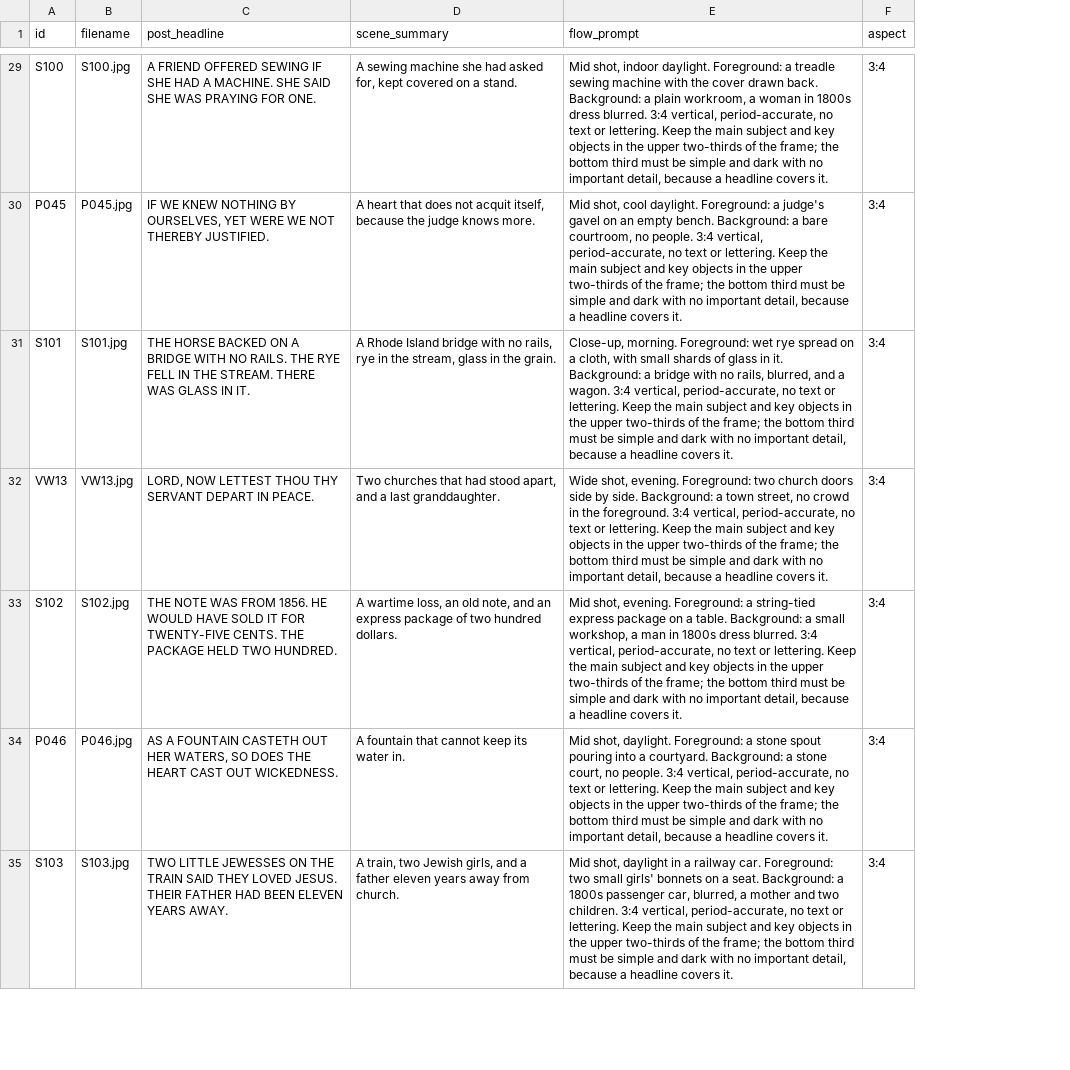
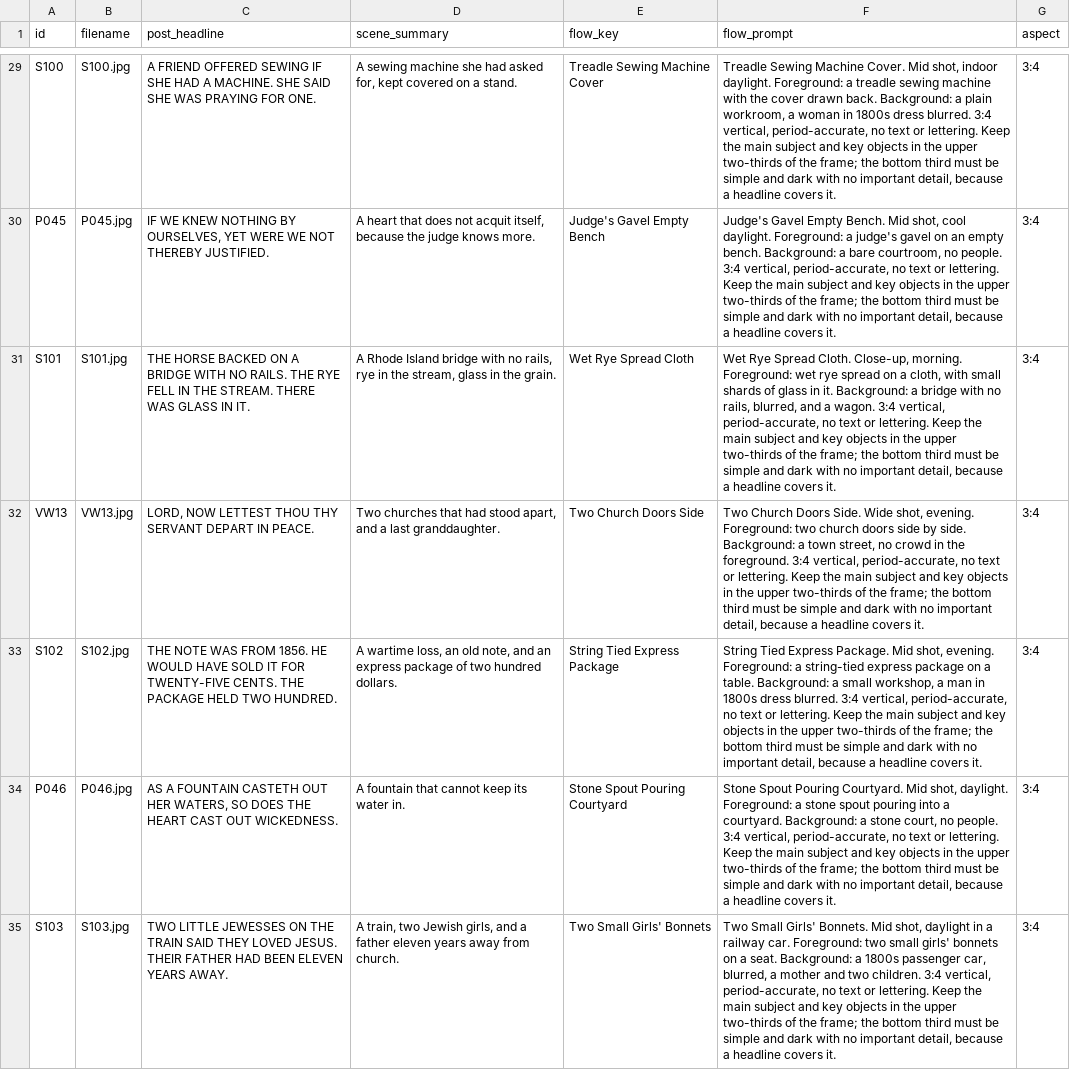
Before and after one commit to mvalencia464/hestillanswers, a CSV file: content/flow_prompts_batch04.csv, drawn as a sheet; only a part is shown, gaps mark what is left out; addresses are those after the commit; the diff covers the shown part only; the diff names each change by its address in the sheet, - before the commit and + after, or states it on an @@ line.

```diff
--- a/content/flow_prompts_batch04.csv
+++ b/content/flow_prompts_batch04.csv
+column E (flow_key), rows 29-35: Treadle Sewing Machine Cover | Judge's Gavel Empty Bench | Wet Rye Spread Cloth | Two Church Doors Side | String Tied Express Package | Stone Spout Pouring Courtyard | Two Small Girls' Bonnets
-F29 (flow_prompt): Mid shot,…
+F29 (flow_prompt): Treadle Sewing Machine Cover. Mid shot,…
-F30 (flow_prompt): Mid shot,…
+F30 (flow_prompt): Judge's Gavel Empty Bench. Mid shot,…
-F31 (flow_prompt): Close-up, morning.…
+F31 (flow_prompt): Wet Rye Spread Cloth. Close-up, morning.…
-F32 (flow_prompt): Wide shot,…
+F32 (flow_prompt): Two Church Doors Side. Wide shot,…
-F33 (flow_prompt): Mid shot,…
+F33 (flow_prompt): String Tied Express Package. Mid shot,…
-F34 (flow_prompt): Mid shot,…
+F34 (flow_prompt): Stone Spout Pouring Courtyard. Mid shot,…
-F35 (flow_prompt): Mid shot,…
+F35 (flow_prompt): Two Small Girls' Bonnets. Mid shot,…
```
Also changed, not shown: 72 edited cells elsewhere in this file, content/flow_prompts_batch03.csv, content/flow_prompts_batch05.csv, 2 other files.
